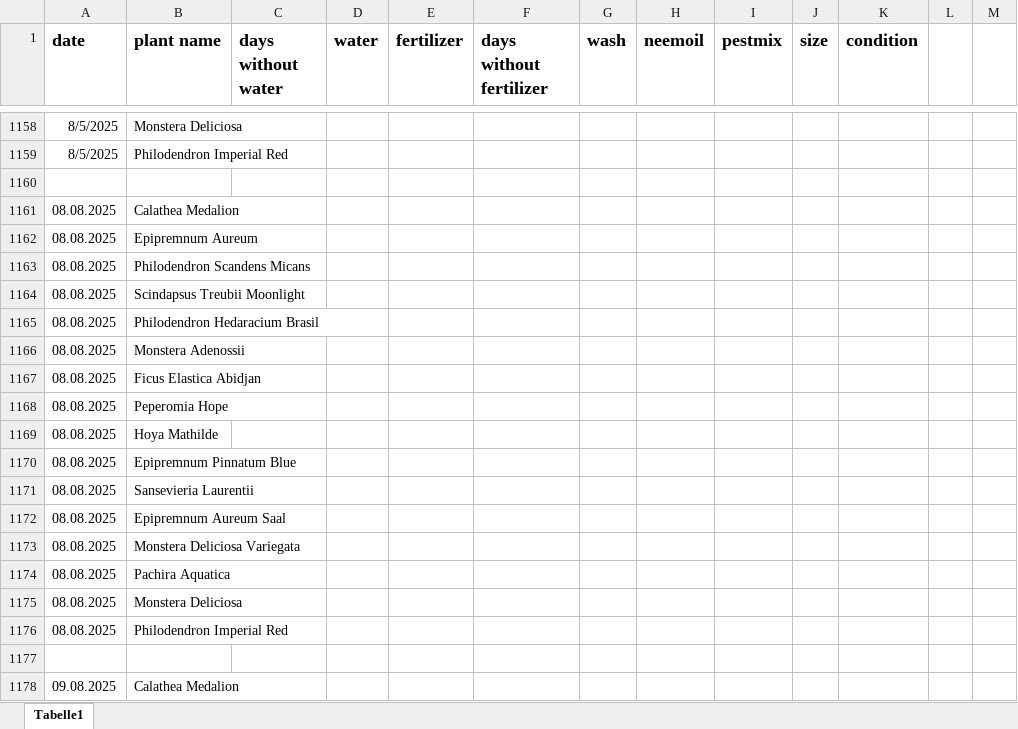
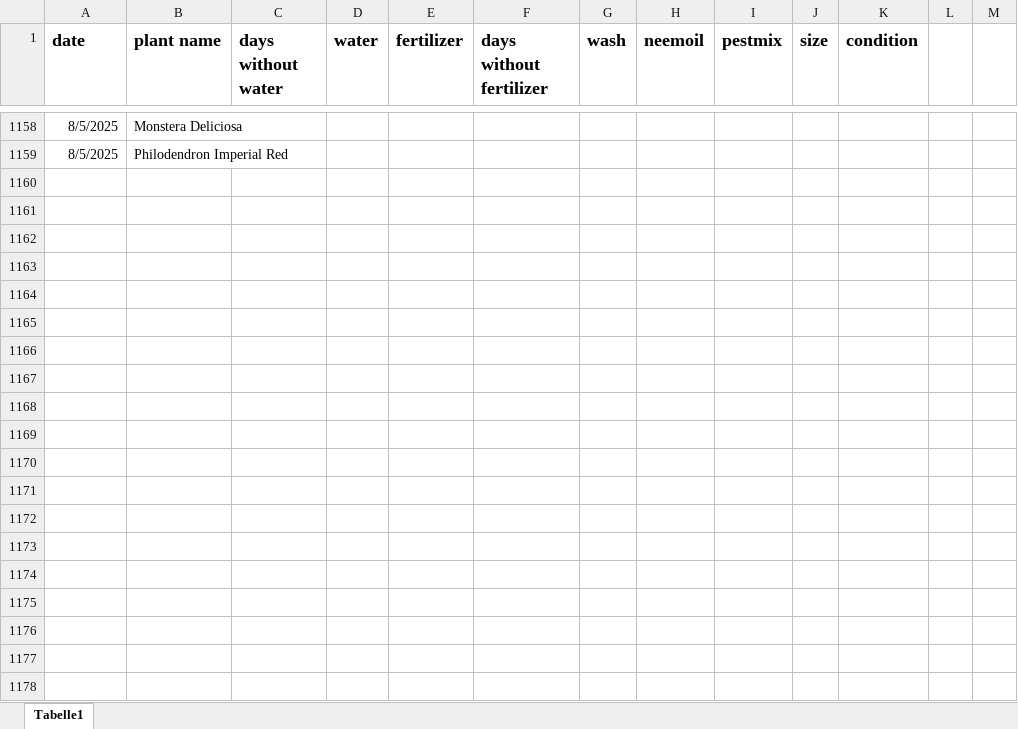
Before and after one commit to Iakithega/blumn, an Excel workbook: data/blumen_data.xlsx, sheet Tabelle1, drawn as a sheet; only a part is shown, gaps mark what is left out; values as stored, in another font and other column widths than the file's, no borders; the diff covers the shown part only; the diff names each change by its address in the sheet, - before the commit and + after, or states it on an @@ line.

Commit message:
nentry

```diff
--- a/data/blumen_data.xlsx (sheet Tabelle1)
+++ b/data/blumen_data.xlsx (sheet Tabelle1)
-row 1160: (empty)
-row 1161: 08.08.2025 | Calathea Medalion
-row 1162: 08.08.2025 | Epipremnum Aureum
-row 1163: 08.08.2025 | Philodendron Scandens Micans
-row 1164: 08.08.2025 | Scindapsus Treubii Moonlight
-row 1165: 08.08.2025 | Philodendron Hedaracium Brasil
-row 1166: 08.08.2025 | Monstera Adenossii
-row 1167: 08.08.2025 | Ficus Elastica Abidjan
-row 1168: 08.08.2025 | Peperomia Hope
-row 1169: 08.08.2025 | Hoya Mathilde
-row 1170: 08.08.2025 | Epipremnum Pinnatum Blue
-row 1171: 08.08.2025 | Sansevieria Laurentii
-row 1172: 08.08.2025 | Epipremnum Aureum Saal
-row 1173: 08.08.2025 | Monstera Deliciosa Variegata
-row 1174: 08.08.2025 | Pachira Aquatica
-row 1175: 08.08.2025 | Monstera Deliciosa
-row 1176: 08.08.2025 | Philodendron Imperial Red
-row 1177: (empty)
-row 1178: 09.08.2025 | Calathea Medalion
```
Also changed, not shown: 66 removed rows and 2 edited cells elsewhere in this sheet.
